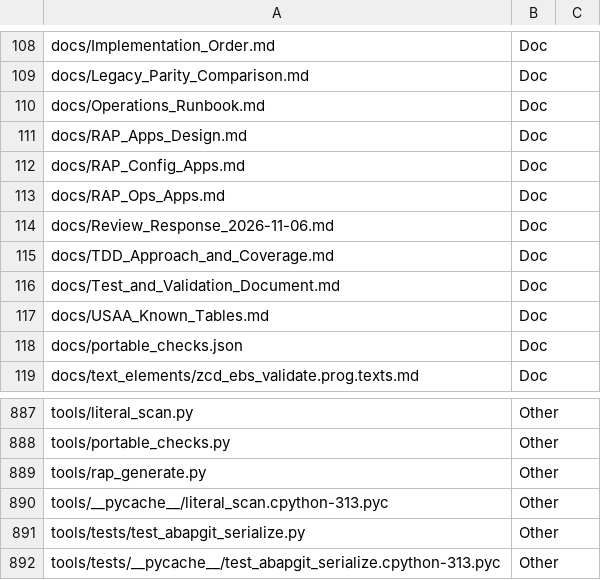
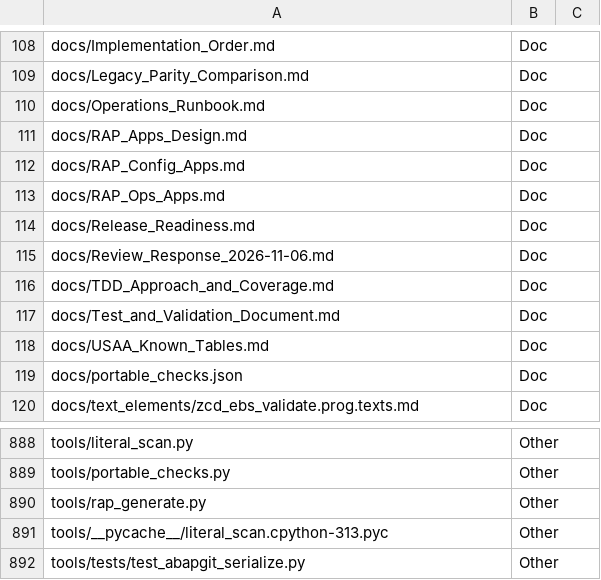
Before and after one commit to jaideep247/bai, a CSV file: ops-suite/docs/Changed_Artifacts.csv, drawn as a sheet; only a part is shown, gaps mark what is left out; removed rows and columns are numbered as before the commit, all else as after; the diff names each change by its address in the sheet, - before the commit and + after, or states it on an @@ line.

```diff
--- a/ops-suite/docs/Changed_Artifacts.csv
+++ b/ops-suite/docs/Changed_Artifacts.csv
+row 114: docs/Release_Readiness.md | Doc
-row 892: tools/tests/__pycache__/test_abapgit_serialize.cpython-313.pyc | Other
```
